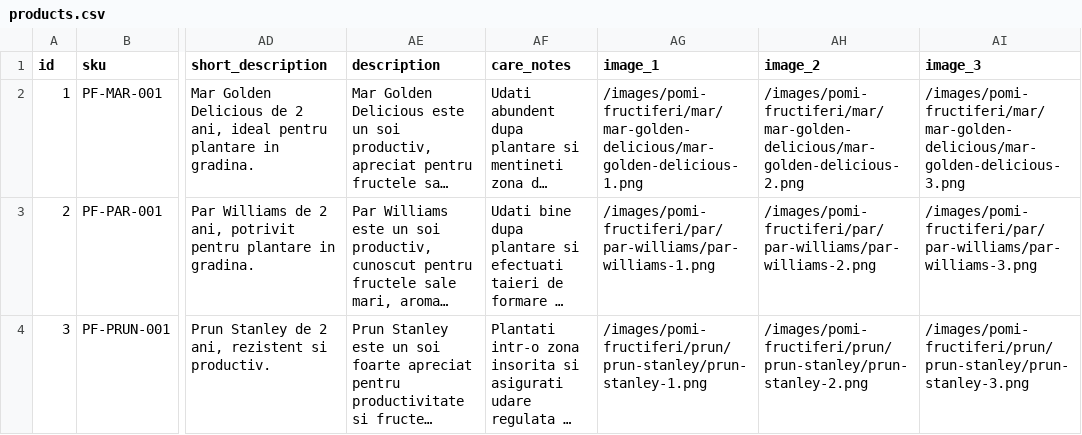
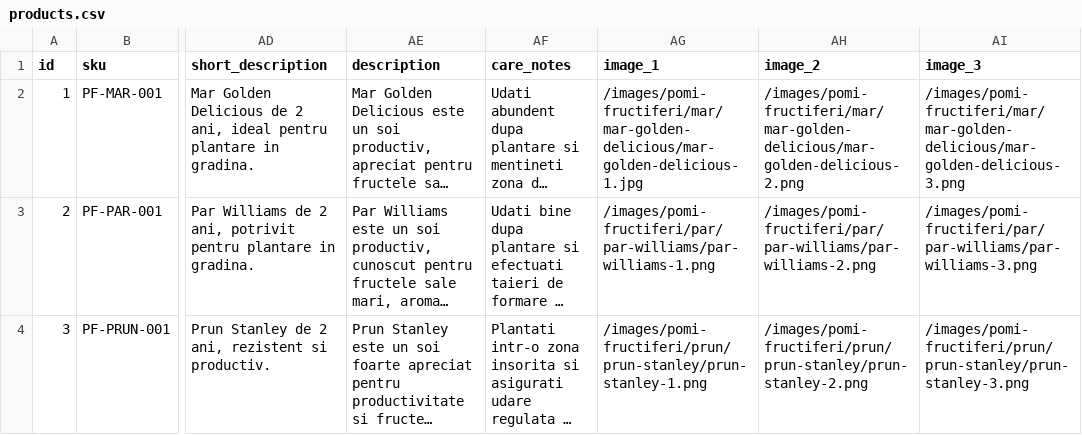
Before and after one commit to ionitadelia2-hub/pomi-fructiferi-online, a CSV file: src/data/products.csv, drawn as a sheet; only a part is shown, gaps mark what is left out; long unchanged cells end in …; the diff names each change by its address in the sheet, - before the commit and + after, or states it on an @@ line.

```diff
--- a/src/data/products.csv
+++ b/src/data/products.csv
-AG2 (image_1): /images/pomi-fructiferi/mar/mar-golden-delicious/mar-golden-delicious-1.png
+AG2 (image_1): /images/pomi-fructiferi/mar/mar-golden-delicious/mar-golden-delicious-1.jpg
```
Also changed, not shown: 10 other files.
